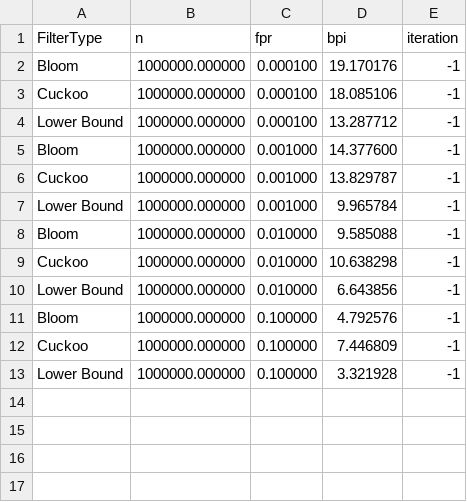
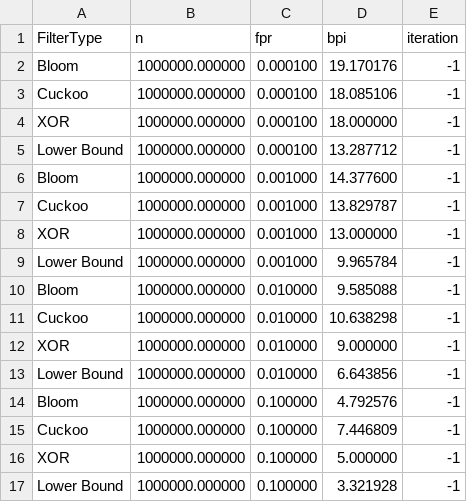
Before and after one commit to jayden14141/Filters, a CSV file: out/bpi_fpr.csv, drawn as a sheet; the diff names each change by its address in the sheet, - before the commit and + after, or states it on an @@ line.

```diff
--- a/out/bpi_fpr.csv
+++ b/out/bpi_fpr.csv
+row 4: XOR | 1000000.000000 | 0.000100 | 18.000000 | -1
+row 8: XOR | 1000000.000000 | 0.001000 | 13.000000 | -1
+row 12: XOR | 1000000.000000 | 0.010000 | 9.000000 | -1
+row 16: XOR | 1000000.000000 | 0.100000 | 5.000000 | -1
```
Also changed, not shown: out/buildTime_n.csv, 7 other files.
